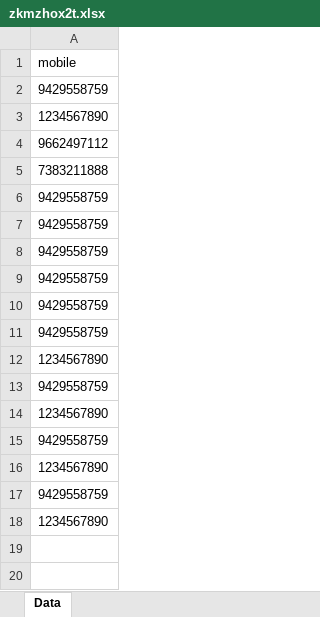
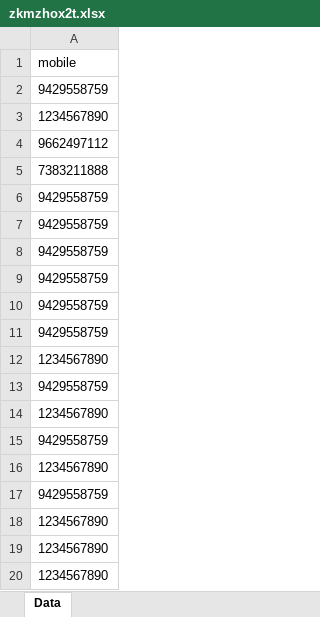
Before and after one commit to hirensojitra/gujarat-api, an Excel workbook: uploads/track/zkmzhox2t.xlsx, sheet Data, drawn as a sheet; values as stored, in another font and other column widths than the file's, no borders; the diff names each change by its address in the sheet, - before the commit and + after, or states it on an @@ line.

```diff
--- a/uploads/track/zkmzhox2t.xlsx (sheet Data)
+++ b/uploads/track/zkmzhox2t.xlsx (sheet Data)
+row 19: 1234567890
+row 20: 1234567890
```
Also changed, not shown: uploads/track/zyanshuhr.xlsx, 4 other files.
